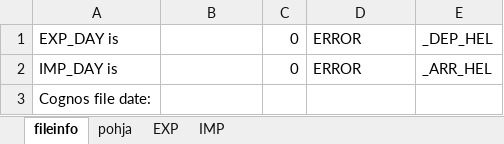
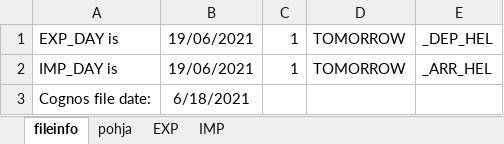
Before and after one commit to harrikt/exp_imp_tool, an Excel workbook: EXP_IMP_tool.xlsm, sheet fileinfo, drawn as a sheet; values as stored, in another font and other column widths than the file's, no borders; the diff names each change by its address in the sheet, - before the commit and + after, or states it on an @@ line.

```diff
--- a/EXP_IMP_tool.xlsm (sheet fileinfo)
+++ b/EXP_IMP_tool.xlsm (sheet fileinfo)
-B1:B2: (empty)
+B1:B2: 19/06/2021
-C1:C2: 0
+C1:C2: 1
-D1:D2: ERROR
+D1:D2: TOMORROW
-B3: (empty)
+B3: 6/18/2021
```
